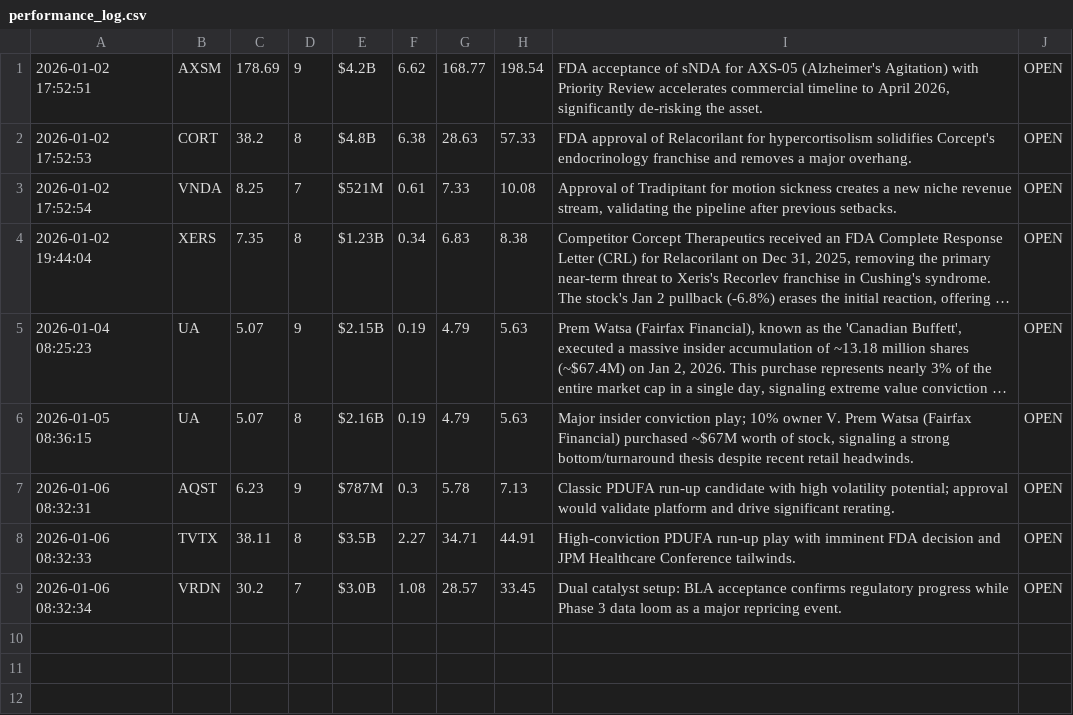
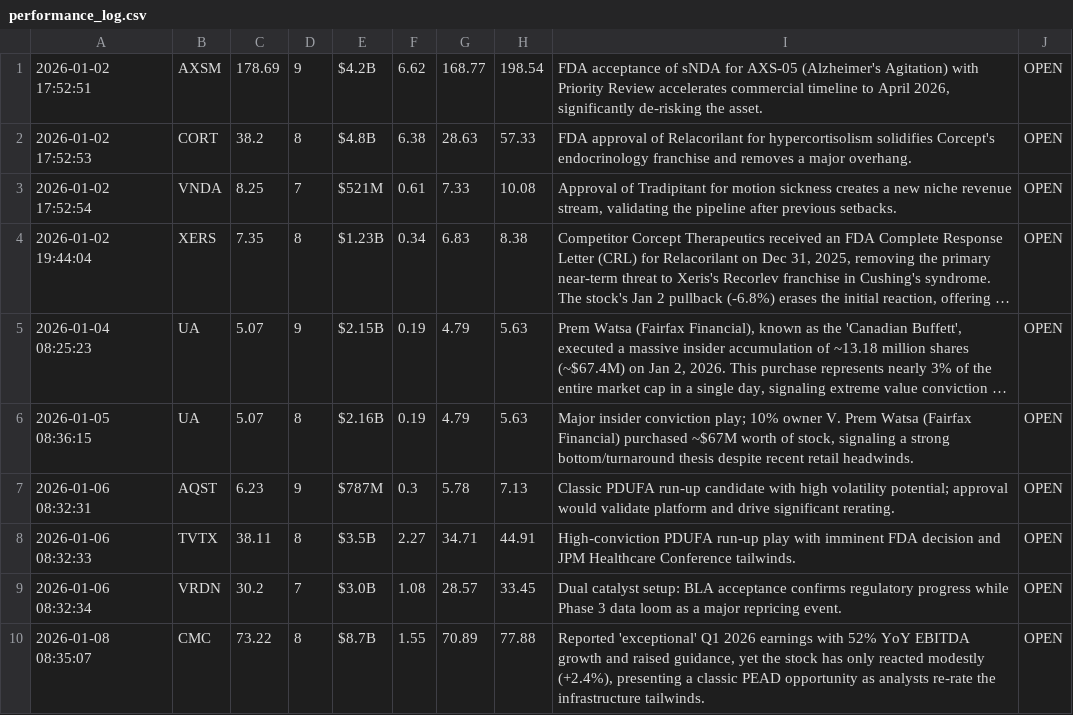
Before and after one commit to Alesiobarquin/alpha-scout, a CSV file: data/performance_log.csv, drawn as a sheet; long unchanged cells end in …; the diff names each change by its address in the sheet, - before the commit and + after, or states it on an @@ line.

Commit message:
Automated Data Update: 2026-01-08 13:35:09

```diff
--- a/data/performance_log.csv
+++ b/data/performance_log.csv
+row 10: 2026-01-08 08:35:07 | CMC | 73.22 | 8 | $8.7B | 1.55 | 70.89 | 77.88 | Reported 'exceptional' Q1 2026 earnings with 52% YoY EBITDA growth and raised guidance, yet the stock has only reacted modestly (+2.4%), presenting a classic PEAD opportunity as analysts re-rate the infrastructure tailwinds. | OPEN
```
Also changed, not shown: 1 other file.
